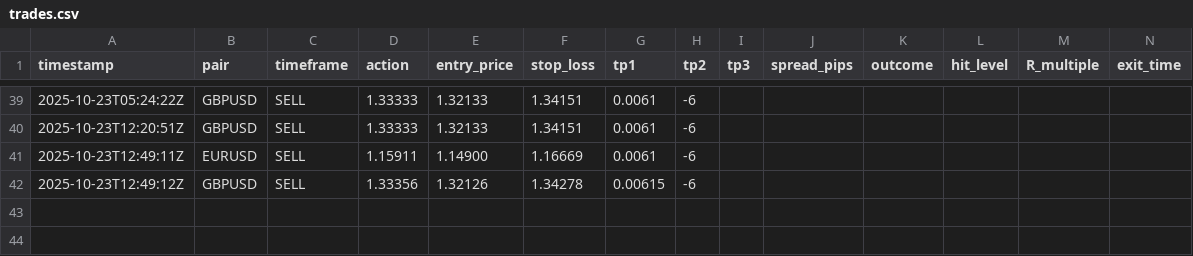
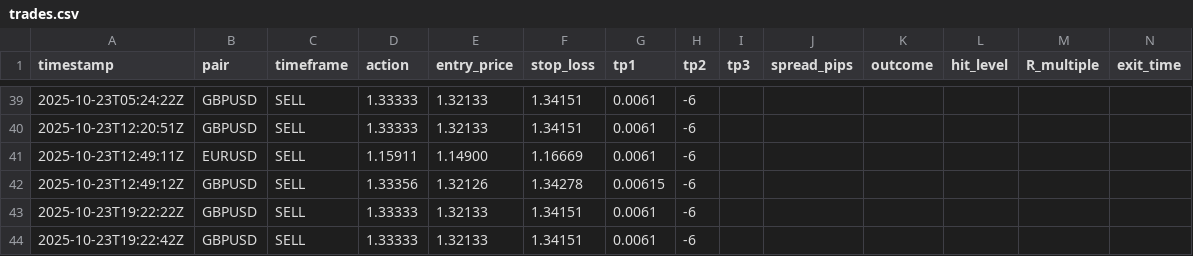
Before and after one commit to Ciupanezulflipper/BotA_Prod_2025_11, a CSV file: trades.csv, drawn as a sheet; only a part is shown, gaps mark what is left out; rows hold the shown columns only; the diff names each change by its address in the sheet, - before the commit and + after, or states it on an @@ line.

```diff
--- a/trades.csv
+++ b/trades.csv
+row 43: 2025-10-23T19:22:22Z | GBPUSD | SELL | 1.33333 | 1.32133 | 1.34151 | 0.0061 | -6
+row 44: 2025-10-23T19:22:42Z | GBPUSD | SELL | 1.33333 | 1.32133 | 1.34151 | 0.0061 | -6
```
Also changed, not shown: 45 other files.
